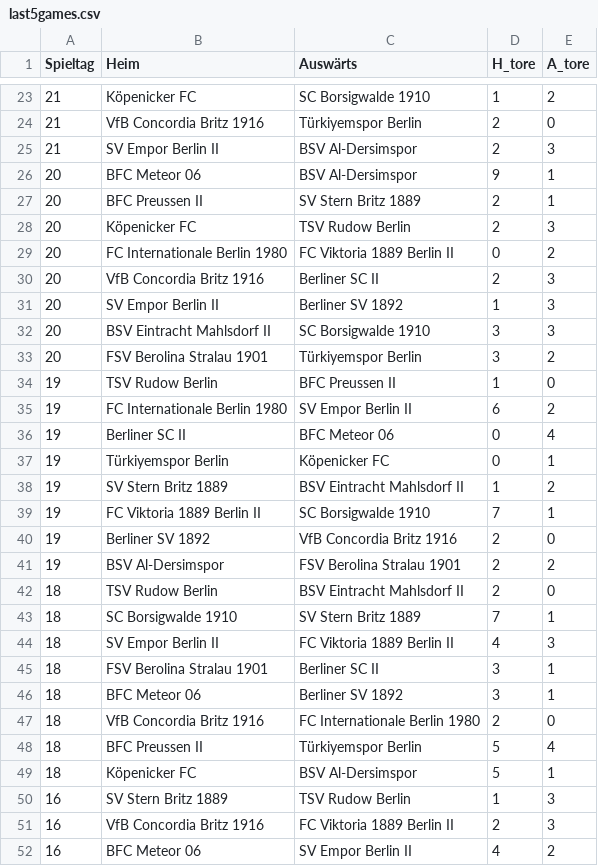
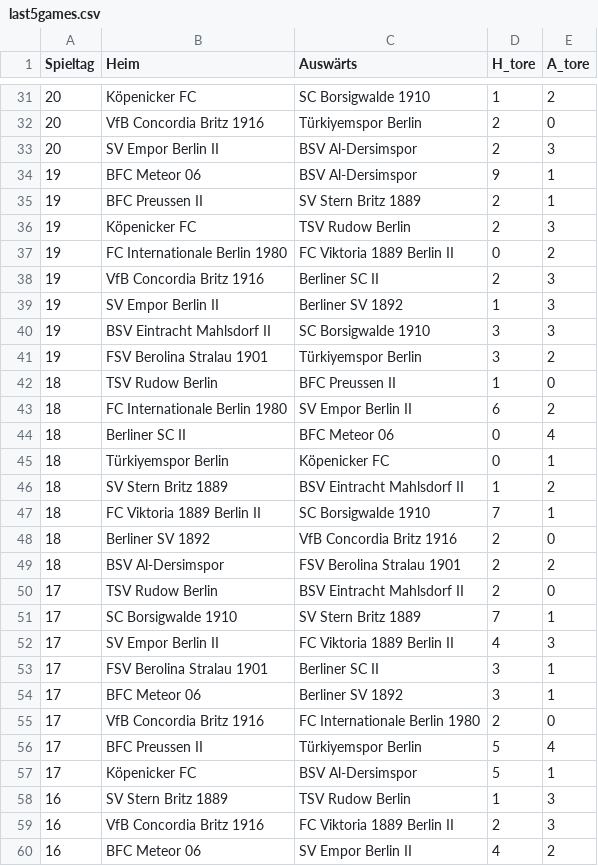
Before and after one commit to mkreuschner/berlinersc-football-analysis.github.io, a CSV file: data/last5games.csv, drawn as a sheet; only a part is shown, gaps mark what is left out; the diff covers the shown part only.

```diff
--- a/data/last5games.csv
+++ b/data/last5games.csv
@@ -23,28 +31,28 @@ Spieltag,Heim,Auswärts,H_tore,A_tore
-21,Köpenicker FC,SC Borsigwalde 1910,1,2
-21,VfB Concordia Britz 1916,Türkiyemspor Berlin,2,0
-21,SV Empor Berlin II,BSV Al-Dersimspor,2,3
-20,BFC Meteor 06,BSV Al-Dersimspor,9,1
-20,BFC Preussen II,SV Stern Britz 1889,2,1
-20,Köpenicker FC,TSV Rudow Berlin,2,3
-20,FC Internationale Berlin 1980,FC Viktoria 1889 Berlin II,0,2
-20,VfB Concordia Britz 1916,Berliner SC II,2,3
-20,SV Empor Berlin II,Berliner SV 1892,1,3
-20,BSV Eintracht Mahlsdorf II,SC Borsigwalde 1910,3,3
-20,FSV Berolina Stralau 1901,Türkiyemspor Berlin,3,2
-19,TSV Rudow Berlin,BFC Preussen II,1,0
-19,FC Internationale Berlin 1980,SV Empor Berlin II,6,2
-19,Berliner SC II,BFC Meteor 06,0,4
-19,Türkiyemspor Berlin,Köpenicker FC,0,1
-19,SV Stern Britz 1889,BSV Eintracht Mahlsdorf II,1,2
-19,FC Viktoria 1889 Berlin II,SC Borsigwalde 1910,7,1
-19,Berliner SV 1892,VfB Concordia Britz 1916,2,0
-19,BSV Al-Dersimspor,FSV Berolina Stralau 1901,2,2
-18,TSV Rudow Berlin,BSV Eintracht Mahlsdorf II,2,0
-18,SC Borsigwalde 1910,SV Stern Britz 1889,7,1
-18,SV Empor Berlin II,FC Viktoria 1889 Berlin II,4,3
-18,FSV Berolina Stralau 1901,Berliner SC II,3,1
-18,BFC Meteor 06,Berliner SV 1892,3,1
-18,VfB Concordia Britz 1916,FC Internationale Berlin 1980,2,0
-18,BFC Preussen II,Türkiyemspor Berlin,5,4
-18,Köpenicker FC,BSV Al-Dersimspor,5,1
+20,Köpenicker FC,SC Borsigwalde 1910,1,2
+20,VfB Concordia Britz 1916,Türkiyemspor Berlin,2,0
+20,SV Empor Berlin II,BSV Al-Dersimspor,2,3
+19,BFC Meteor 06,BSV Al-Dersimspor,9,1
+19,BFC Preussen II,SV Stern Britz 1889,2,1
+19,Köpenicker FC,TSV Rudow Berlin,2,3
+19,FC Internationale Berlin 1980,FC Viktoria 1889 Berlin II,0,2
+19,VfB Concordia Britz 1916,Berliner SC II,2,3
+19,SV Empor Berlin II,Berliner SV 1892,1,3
+19,BSV Eintracht Mahlsdorf II,SC Borsigwalde 1910,3,3
+19,FSV Berolina Stralau 1901,Türkiyemspor Berlin,3,2
+18,TSV Rudow Berlin,BFC Preussen II,1,0
+18,FC Internationale Berlin 1980,SV Empor Berlin II,6,2
+18,Berliner SC II,BFC Meteor 06,0,4
+18,Türkiyemspor Berlin,Köpenicker FC,0,1
+18,SV Stern Britz 1889,BSV Eintracht Mahlsdorf II,1,2
+18,FC Viktoria 1889 Berlin II,SC Borsigwalde 1910,7,1
+18,Berliner SV 1892,VfB Concordia Britz 1916,2,0
+18,BSV Al-Dersimspor,FSV Berolina Stralau 1901,2,2
+17,TSV Rudow Berlin,BSV Eintracht Mahlsdorf II,2,0
+17,SC Borsigwalde 1910,SV Stern Britz 1889,7,1
+17,SV Empor Berlin II,FC Viktoria 1889 Berlin II,4,3
+17,FSV Berolina Stralau 1901,Berliner SC II,3,1
+17,BFC Meteor 06,Berliner SV 1892,3,1
+17,VfB Concordia Britz 1916,FC Internationale Berlin 1980,2,0
+17,BFC Preussen II,Türkiyemspor Berlin,5,4
+17,Köpenicker FC,BSV Al-Dersimspor,5,1
 16,SV Stern Britz 1889,TSV Rudow Berlin,1,3
```
Also changed, not shown: 8 added rows and 21 edited cells elsewhere in this file, data/best_score.csv, data/formation_data.csv, 18 other files.
